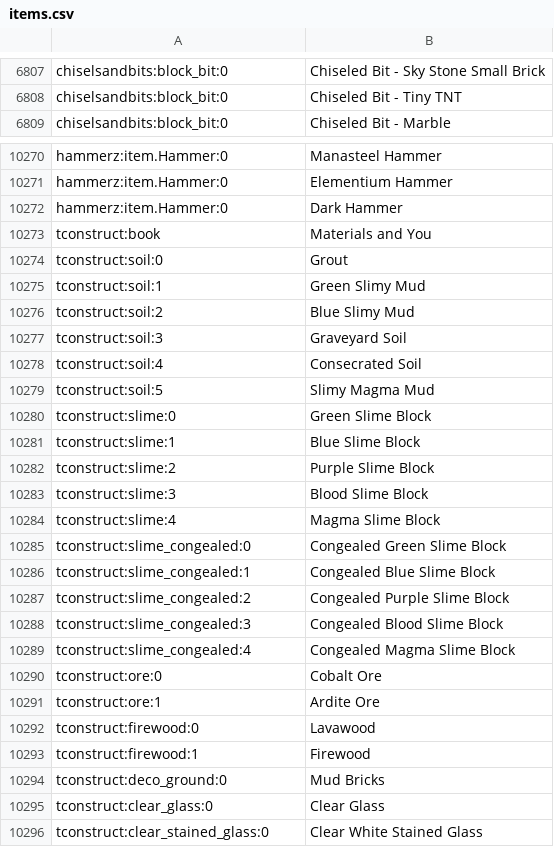
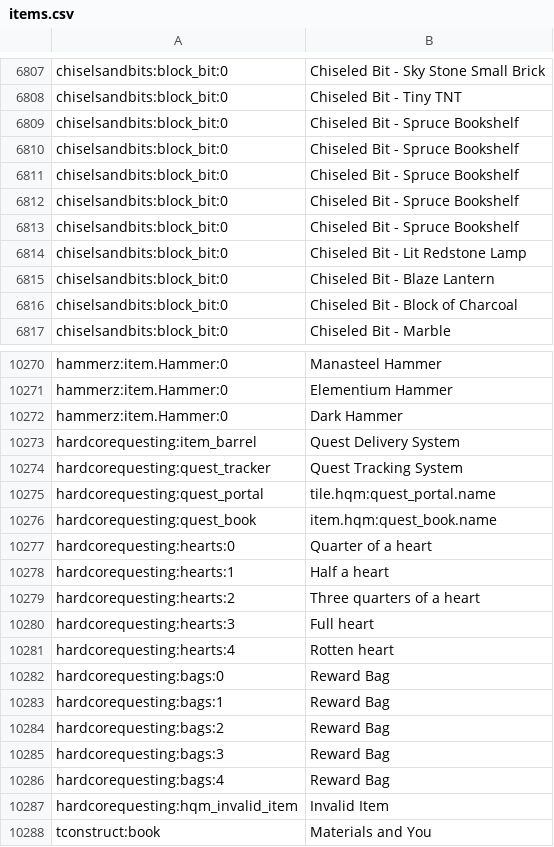
Before and after one commit to thehobojoe/Progress, a CSV file: minecraft/config/AppliedEnergistics2/recipes/items.csv, drawn as a sheet; only a part is shown, gaps mark what is left out; the shorter side is filled out with more unchanged rows; the diff covers the shown part only.

```diff
--- a/minecraft/config/AppliedEnergistics2/recipes/items.csv
+++ b/minecraft/config/AppliedEnergistics2/recipes/items.csv
@@ -6808,2 +6808,10 @@ chiselsandbits:block_bit:0, Chiseled Bit - Sky Stone Small Brick
 chiselsandbits:block_bit:0, Chiseled Bit - Tiny TNT
+chiselsandbits:block_bit:0, Chiseled Bit - Spruce Bookshelf
+chiselsandbits:block_bit:0, Chiseled Bit - Spruce Bookshelf
+chiselsandbits:block_bit:0, Chiseled Bit - Spruce Bookshelf
+chiselsandbits:block_bit:0, Chiseled Bit - Spruce Bookshelf
+chiselsandbits:block_bit:0, Chiseled Bit - Spruce Bookshelf
+chiselsandbits:block_bit:0, Chiseled Bit - Lit Redstone Lamp
+chiselsandbits:block_bit:0, Chiseled Bit - Blaze Lantern
+chiselsandbits:block_bit:0, Chiseled Bit - Block of Charcoal
 chiselsandbits:block_bit:0, Chiseled Bit - Marble
@@ -10272,2 +10272,17 @@ hammerz:item.Hammer:0, Elementium Hammer
 hammerz:item.Hammer:0, Dark Hammer
+hardcorequesting:item_barrel, Quest Delivery System
+hardcorequesting:quest_tracker, Quest Tracking System
+hardcorequesting:quest_portal, tile.hqm:quest_portal.name
+hardcorequesting:quest_book, item.hqm:quest_book.name
+hardcorequesting:hearts:0, Quarter of a heart
+hardcorequesting:hearts:1, Half a heart
+hardcorequesting:hearts:2, Three quarters of a heart
+hardcorequesting:hearts:3, Full heart
+hardcorequesting:hearts:4, Rotten heart
+hardcorequesting:bags:0, Reward Bag
+hardcorequesting:bags:1, Reward Bag
+hardcorequesting:bags:2, Reward Bag
+hardcorequesting:bags:3, Reward Bag
+hardcorequesting:bags:4, Reward Bag
+hardcorequesting:hqm_invalid_item, Invalid Item
 tconstruct:book, Materials and You
```
Also changed, not shown: 148 moved rows elsewhere in this file, 31 other files.
